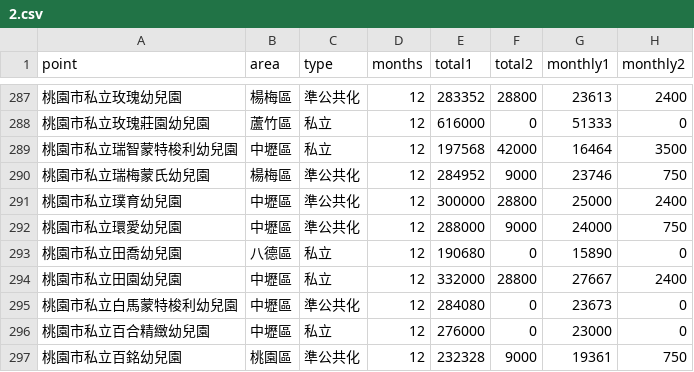
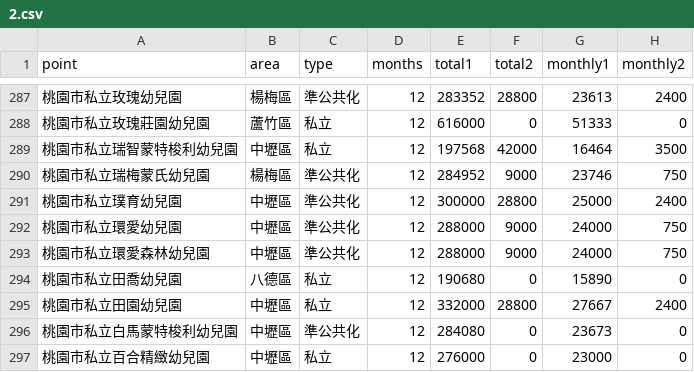
Before and after one commit to kiang/ap.ece.moe.edu.tw, a CSV file: data/summary1/桃園市/2.csv, drawn as a sheet; only a part is shown, gaps mark what is left out; the shorter side is filled out with more unchanged rows.

```diff
--- a/data/summary1/桃園市/2.csv
+++ b/data/summary1/桃園市/2.csv
@@ -292,2 +292,3 @@ point,area,type,months,total1,total2,monthly1,monthly2
 桃園市私立環愛幼兒園,中壢區,準公共化,12,288000,9000,24000,750
+桃園市私立環愛森林幼兒園,中壢區,準公共化,12,288000,9000,24000,750
 桃園市私立田喬幼兒園,八德區,私立,12,190680,0,15890,0
```
Also changed, not shown: data/summary1/桃園市/3.csv, data/summary1/桃園市/4.csv, 6 other files.
